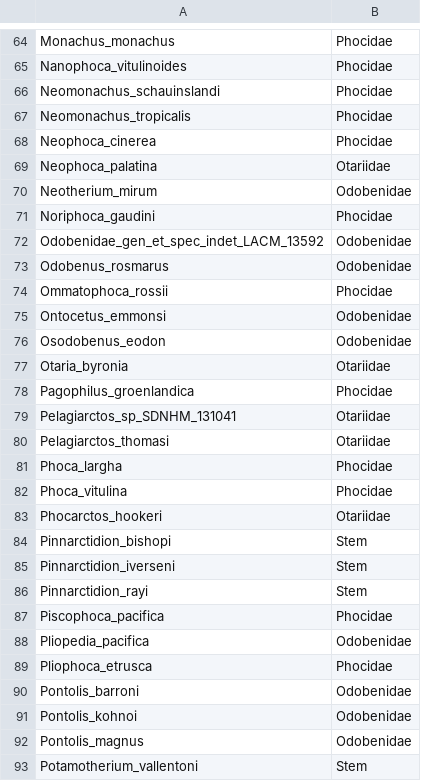
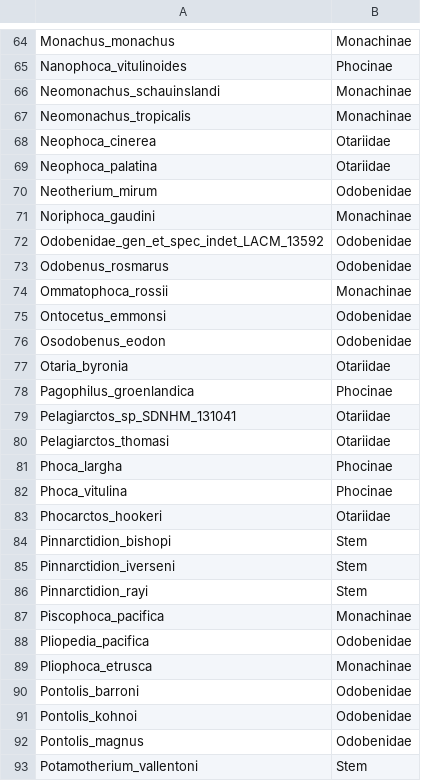
Before and after one commit to nhcooper123/pinniped-macro, a CSV file: data/taxa_groups.csv, drawn as a sheet; only a part is shown, gaps mark what is left out; the diff covers the shown part only; the diff names each change by its address in the sheet, - before the commit and + after, or states it on an @@ line.

Commit message:
Add new taxa and split Phocidae up

```diff
--- a/data/taxa_groups.csv
+++ b/data/taxa_groups.csv
-B64: Phocidae
+B64: Monachinae
-B65: Phocidae
+B65: Phocinae
-B66:B67: Phocidae
+B66:B67: Monachinae
-B68: Phocidae
+B68: Otariidae
-B71: Phocidae
+B71: Monachinae
-B74: Phocidae
+B74: Monachinae
-B78: Phocidae
+B78: Phocinae
-B81:B82: Phocidae
+B81:B82: Phocinae
-B87: Phocidae
+B87: Monachinae
-B89: Phocidae
+B89: Monachinae
```
Also changed, not shown: 18 added rows and 37 edited cells elsewhere in this file.
